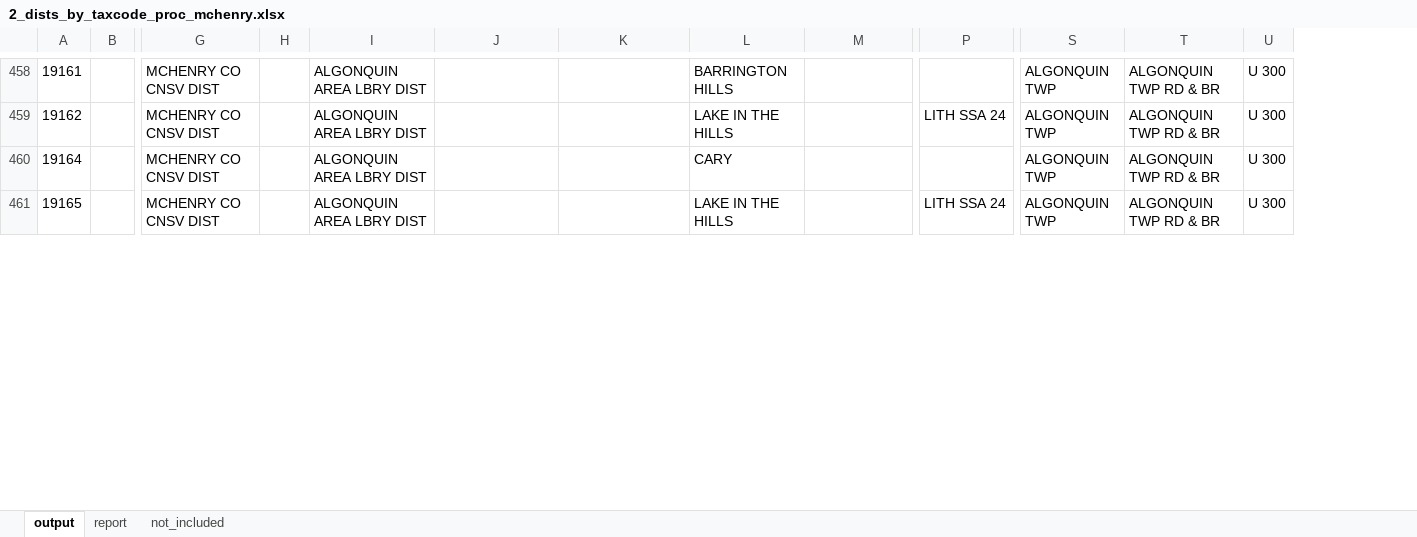
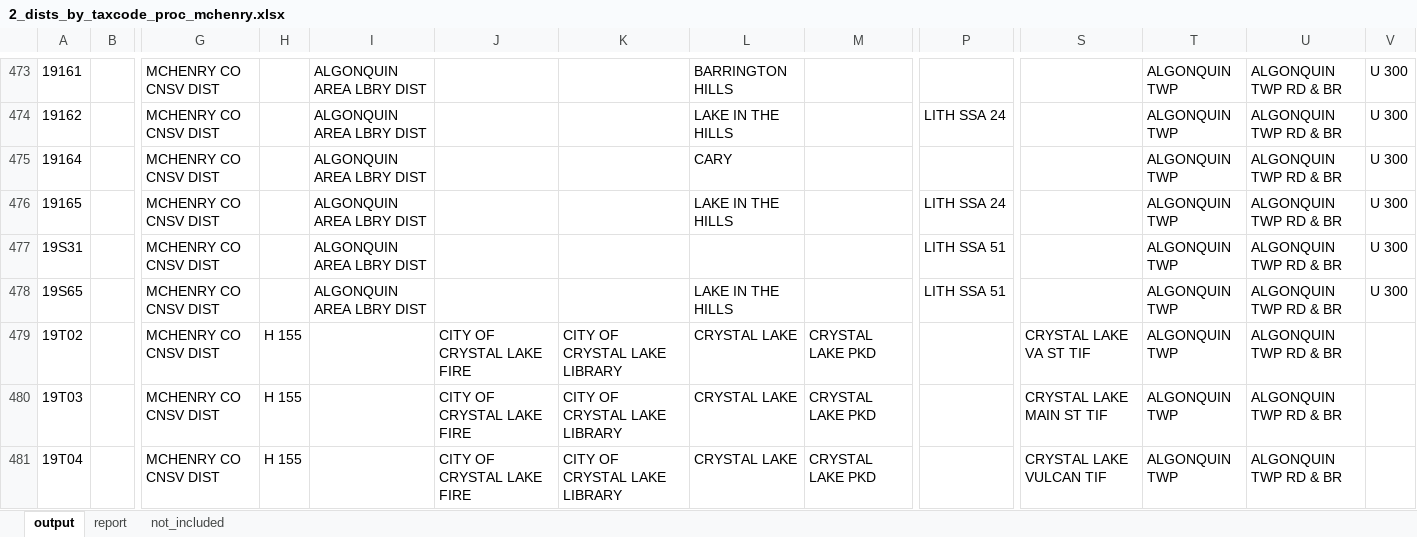
Before and after one commit to AbahlsCMAP/effective_property_tax, an Excel workbook: outputs/2_dists_by_taxcode_proc_mchenry.xlsx, sheet output, drawn as a sheet; only a part is shown, gaps mark what is left out; values as stored, in another font and other column widths than the file's, no borders; rows hold the shown columns only; the diff covers the shown part only; the diff names each change by its address in the sheet, - before the commit and + after, or states it on an @@ line.

```diff
--- a/outputs/2_dists_by_taxcode_proc_mchenry.xlsx (sheet output)
+++ b/outputs/2_dists_by_taxcode_proc_mchenry.xlsx (sheet output)
+column S, empty
+row 477: 19S31 |  | MCHENRY CO CNSV DIST |  | ALGONQUIN AREA LBRY DIST |  |  |  |  | LITH SSA 51 |  | ALGONQUIN TWP | ALGONQUIN TWP RD & BR | U 300
+row 478: 19S65 |  | MCHENRY CO CNSV DIST |  | ALGONQUIN AREA LBRY DIST |  |  | LAKE IN THE HILLS |  | LITH SSA 51 |  | ALGONQUIN TWP | ALGONQUIN TWP RD & BR | U 300
+row 479: 19T02 |  | MCHENRY CO CNSV DIST | H 155 |  | CITY OF CRYSTAL LAKE FIRE | CITY OF CRYSTAL LAKE LIBRARY | CRYSTAL LAKE | CRYSTAL LAKE PKD |  | CRYSTAL LAKE VA ST TIF | ALGONQUIN TWP | ALGONQUIN TWP RD & BR
+row 480: 19T03 |  | MCHENRY CO CNSV DIST | H 155 |  | CITY OF CRYSTAL LAKE FIRE | CITY OF CRYSTAL LAKE LIBRARY | CRYSTAL LAKE | CRYSTAL LAKE PKD |  | CRYSTAL LAKE MAIN ST TIF | ALGONQUIN TWP | ALGONQUIN TWP RD & BR
+row 481: 19T04 |  | MCHENRY CO CNSV DIST | H 155 |  | CITY OF CRYSTAL LAKE FIRE | CITY OF CRYSTAL LAKE LIBRARY | CRYSTAL LAKE | CRYSTAL LAKE PKD |  | CRYSTAL LAKE VULCAN TIF | ALGONQUIN TWP | ALGONQUIN TWP RD & BR
```
Also changed, not shown: 22 added rows and 8 edited cells elsewhere in this sheet, sheet report, outputs/2_dists_by_taxcode_proc_lake.xlsx, outputs/3_effective_rates_cook.xlsx, 26 other files.
